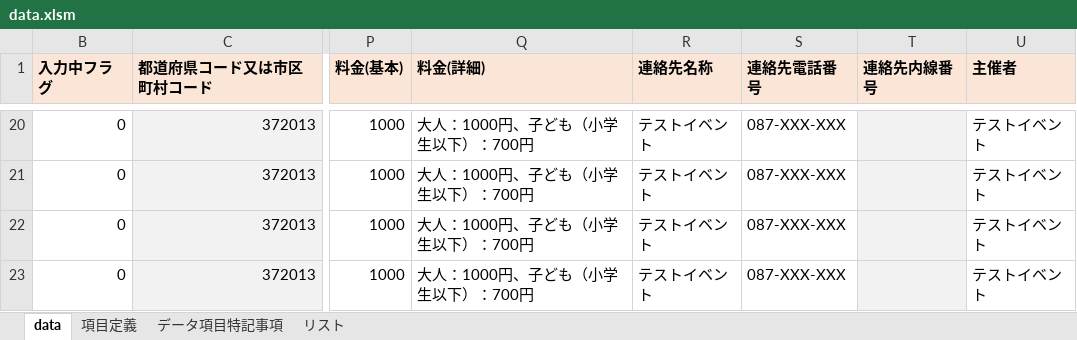
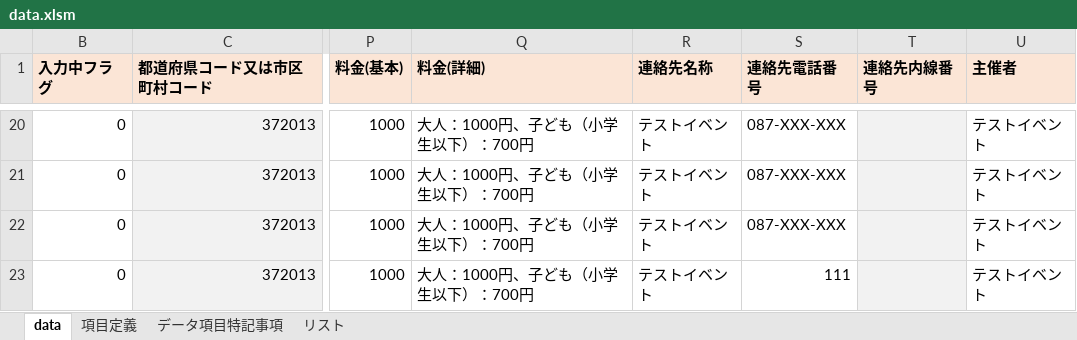
Before and after one commit to takamatsu-city/takamatsu-event-map, an Excel workbook: data.xlsm, sheet data, drawn as a sheet; only a part is shown, gaps mark what is left out; values as stored, in another font and other column widths than the file's, no borders; conditional formats not drawn; the diff names each change by its address in the sheet, - before the commit and + after, or states it on an @@ line.

Commit message:
use 111 for test call

```diff
--- a/data.xlsm (sheet data)
+++ b/data.xlsm (sheet data)
-S23 (連絡先電話番号): 087-XXX-XXX
+S23 (連絡先電話番号): 111
```
